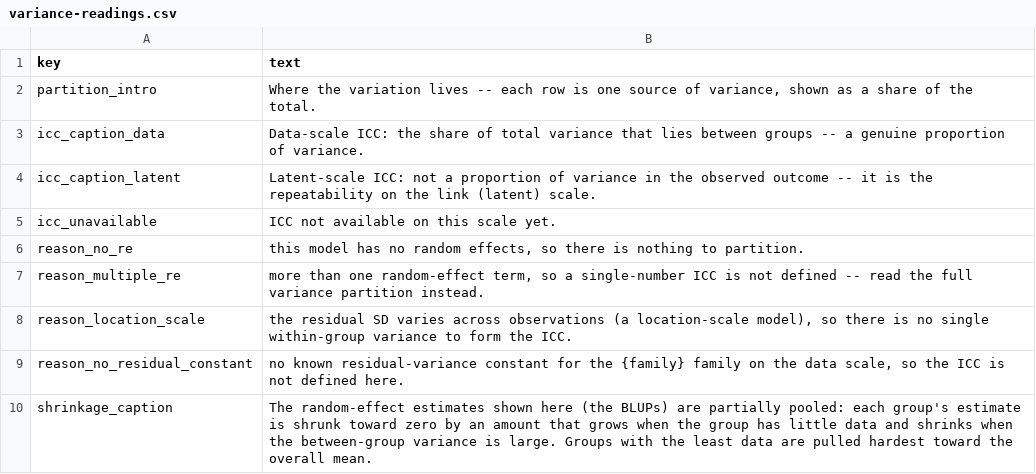
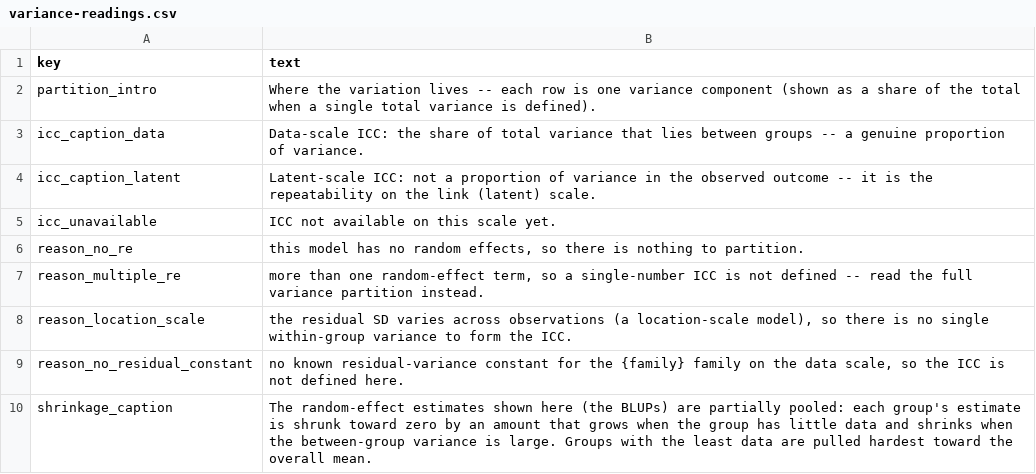
Before and after one commit to itchyshin/symbolizer, a CSV file: inst/extdata/variance-readings.csv, drawn as a sheet.

```diff
--- a/inst/extdata/variance-readings.csv
+++ b/inst/extdata/variance-readings.csv
@@ -1,3 +1,3 @@
 key,text
-partition_intro,"Where the variation lives -- each row is one source of variance, shown as a share of the total."
+partition_intro,"Where the variation lives -- each row is one variance component (shown as a share of the total when a single total variance is defined)."
 icc_caption_data,"Data-scale ICC: the share of total variance that lies between groups -- a genuine proportion of variance."
```
Also changed, not shown: 6 other files.
